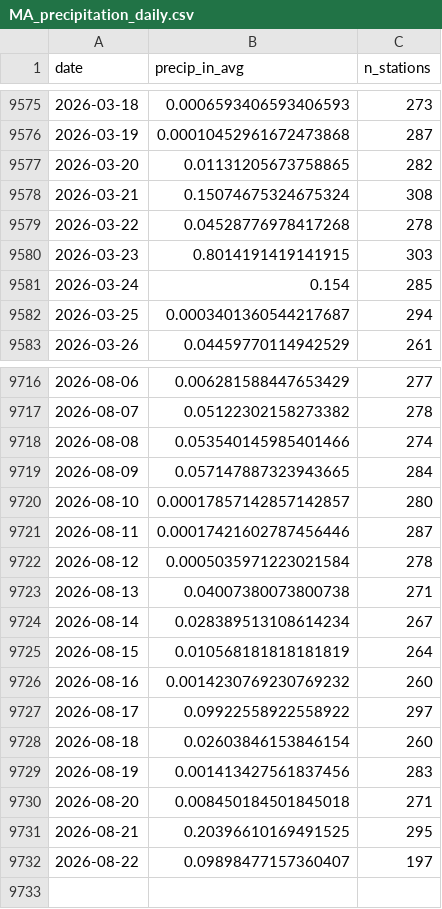
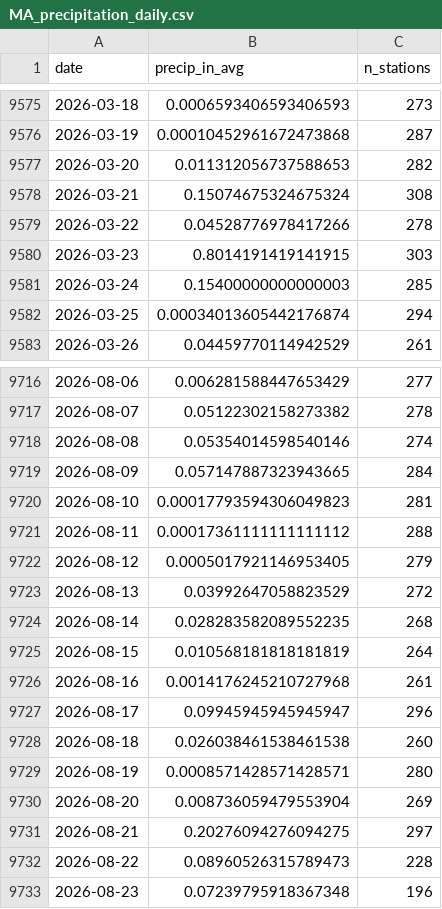
Before and after one commit to nesanders/MAenvironmentaldata, a CSV file: docs/data/MA_precipitation_daily.csv, drawn as a sheet; only a part is shown, gaps mark what is left out; the diff covers the shown part only.

```diff
--- a/docs/data/MA_precipitation_daily.csv
+++ b/docs/data/MA_precipitation_daily.csv
@@ -9576,8 +9576,8 @@ date,precip_in_avg,n_stations
 2026-03-19,0.00010452961672473868,287
-2026-03-20,0.01131205673758865,282
+2026-03-20,0.011312056737588653,282
 2026-03-21,0.15074675324675324,308
-2026-03-22,0.04528776978417268,278
+2026-03-22,0.04528776978417266,278
 2026-03-23,0.8014191419141915,303
-2026-03-24,0.154,285
-2026-03-25,0.0003401360544217687,294
+2026-03-24,0.15400000000000003,285
+2026-03-25,0.00034013605442176874,294
 2026-03-26,0.04459770114942529,261
@@ -9717,16 +9717,17 @@ date,precip_in_avg,n_stations
 2026-08-07,0.05122302158273382,278
-2026-08-08,0.053540145985401466,274
+2026-08-08,0.05354014598540146,274
 2026-08-09,0.057147887323943665,284
-2026-08-10,0.00017857142857142857,280
-2026-08-11,0.00017421602787456446,287
-2026-08-12,0.0005035971223021584,278
-2026-08-13,0.04007380073800738,271
-2026-08-14,0.028389513108614234,267
+2026-08-10,0.00017793594306049823,281
+2026-08-11,0.00017361111111111112,288
+2026-08-12,0.0005017921146953405,279
+2026-08-13,0.03992647058823529,272
+2026-08-14,0.028283582089552235,268
 2026-08-15,0.010568181818181819,264
-2026-08-16,0.0014230769230769232,260
-2026-08-17,0.09922558922558922,297
-2026-08-18,0.02603846153846154,260
-2026-08-19,0.001413427561837456,283
-2026-08-20,0.008450184501845018,271
-2026-08-21,0.20396610169491525,295
-2026-08-22,0.09898477157360407,197
+2026-08-16,0.0014176245210727968,261
+2026-08-17,0.09945945945945947,296
+2026-08-18,0.026038461538461538,260
+2026-08-19,0.0008571428571428571,280
+2026-08-20,0.008736059479553904,269
+2026-08-21,0.20276094276094275,297
+2026-08-22,0.08960526315789473,228
+2026-08-23,0.07239795918367348,196
```
Also changed, not shown: 54 edited cells elsewhere in this file, docs/data/EEADP_drinkingWater_annual_sample.csv, docs/data/EEADP_drinkingWater_sample.csv, 40 other files.
